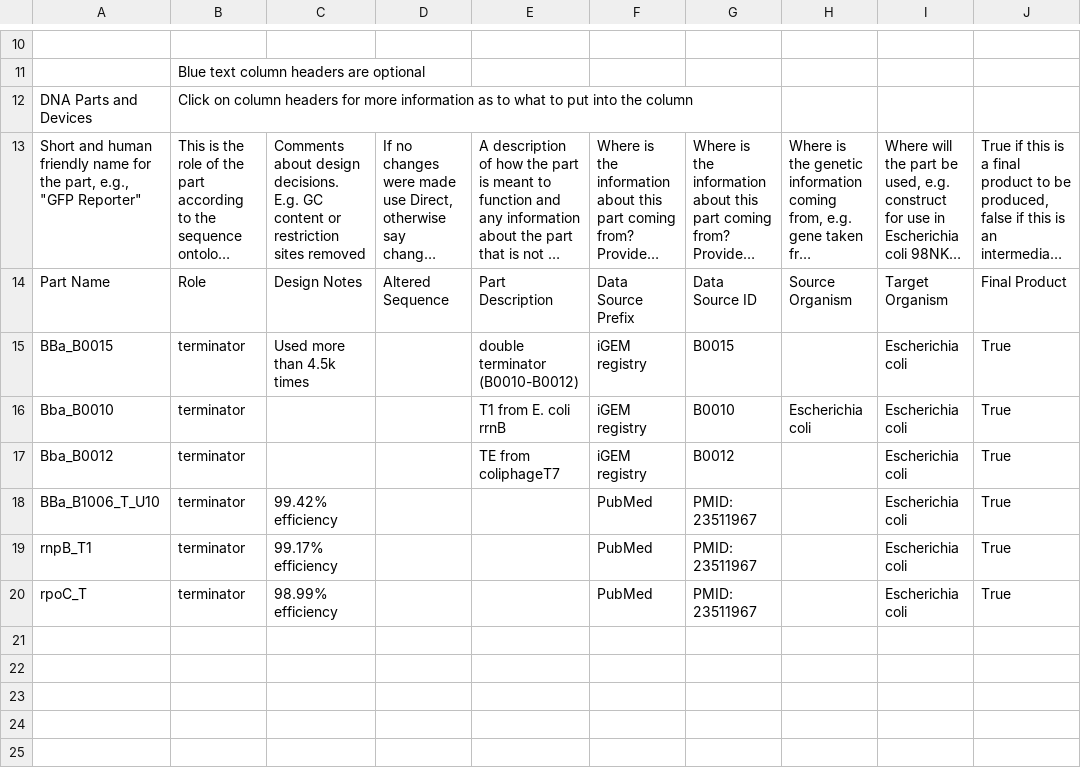
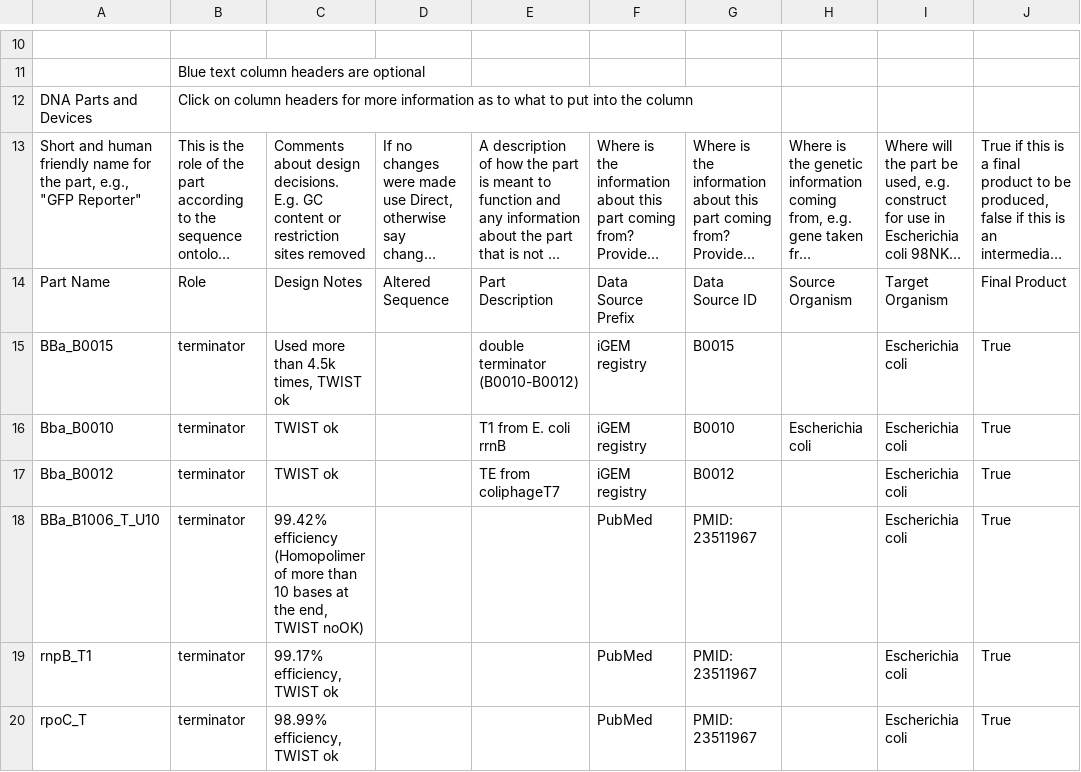
Before and after one commit to iGEM-Engineering/iGEM-distribution, a CSV file: Terminators/views/Parts and Devices.csv, drawn as a sheet; only a part is shown, gaps mark what is left out; long unchanged cells end in …; the diff names each change by its address in the sheet, - before the commit and + after, or states it on an @@ line.

```diff
--- a/Terminators/views/Parts and Devices.csv
+++ b/Terminators/views/Parts and Devices.csv
-C15: Used more than 4.5k times
+C15: Used more than 4.5k times, TWIST ok
-C16:C17: (empty)
+C16:C17: TWIST ok
-C18: 99.42% efficiency
+C18: 99.42% efficiency (Homopolimer of more than 10 bases at the end, TWIST noOK)
-C19: 99.17% efficiency
+C19: 99.17% efficiency, TWIST ok
-C20: 98.99% efficiency
+C20: 98.99% efficiency, TWIST ok
```
Also changed, not shown: 1 other file.
